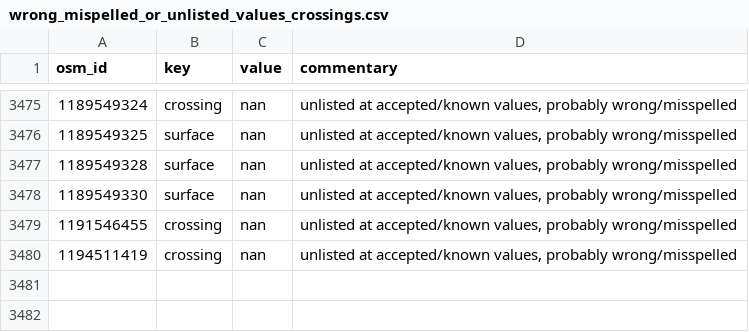
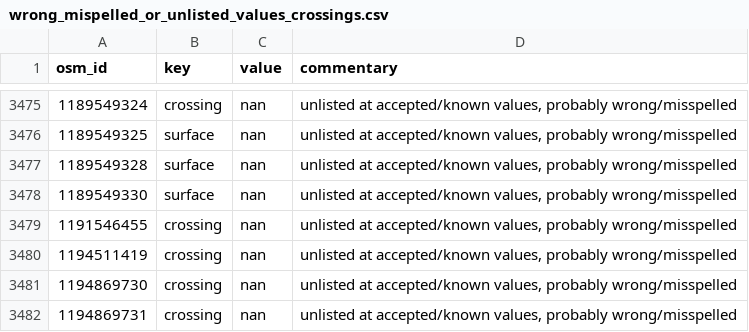
Before and after one commit to opensidewalkmap/lima, a CSV file: quality_check/tables/wrong_mispelled_or_unlisted_values_crossings.csv, drawn as a sheet; only a part is shown, gaps mark what is left out; the diff names each change by its address in the sheet, - before the commit and + after, or states it on an @@ line.

```diff
--- a/quality_check/tables/wrong_mispelled_or_unlisted_values_crossings.csv
+++ b/quality_check/tables/wrong_mispelled_or_unlisted_values_crossings.csv
+row 3481: 1194869730 | crossing | nan | unlisted at accepted/known values, probably wrong/misspelled
+row 3482: 1194869731 | crossing | nan | unlisted at accepted/known values, probably wrong/misspelled
```
Also changed, not shown: quality_check/tables/improper_keys_crossings.csv, quality_check/tables/uncanny_keys_crossings.csv, 20 other files.
